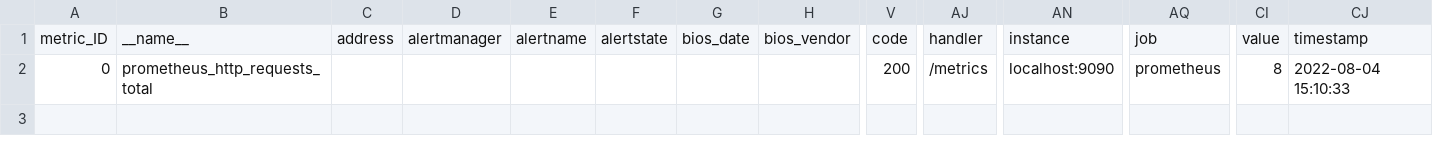
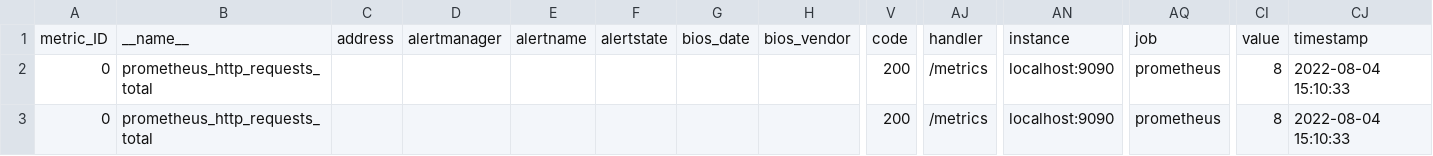
Before and after one commit to alex-randles/Change-Detection-Framework-Examples, a CSV file: version_2_files/metric-data-v2.csv, drawn as a sheet; only a part is shown, gaps mark what is left out; rows hold the shown columns only; the diff names each change by its address in the sheet, - before the commit and + after, or states it on an @@ line.

Commit message:
testing

```diff
--- a/version_2_files/metric-data-v2.csv
+++ b/version_2_files/metric-data-v2.csv
+row 3: 0 | prometheus_http_requests_total |  |  |  |  |  |  | 200 | /metrics | localhost:9090 | prometheus | 8 | 2022-08-04 15:10:33
```
